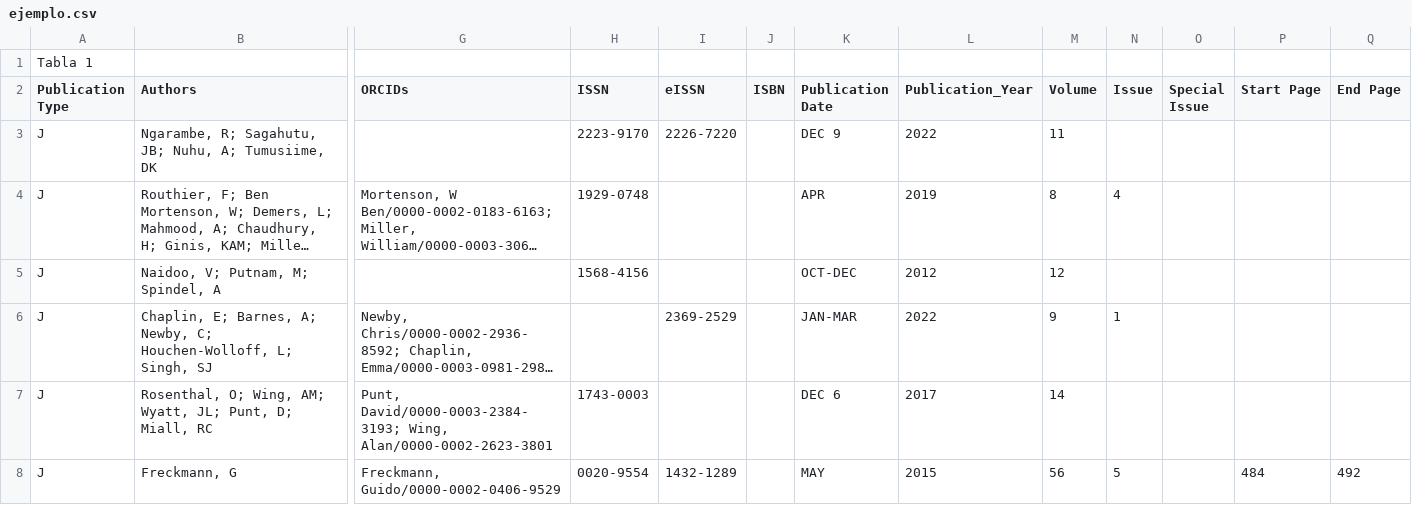
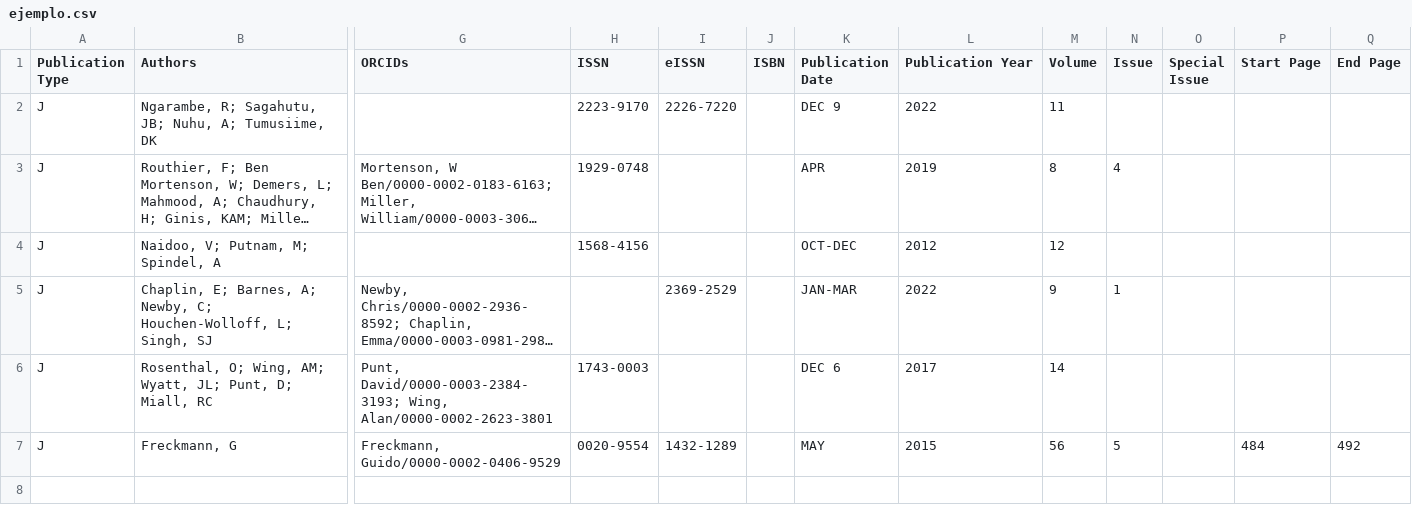
Before and after one commit to aisustrato/sustratoai, a CSV file: docs/info/ejemplo.csv, drawn as a sheet; only a part is shown, gaps mark what is left out; long unchanged cells end in …; removed rows and columns are numbered as before the commit, all else as after; rows hold the shown columns only; the diff names each change by its address in the sheet, - before the commit and + after, or states it on an @@ line.

```diff
--- a/docs/info/ejemplo.csv
+++ b/docs/info/ejemplo.csv
-row 1: Tabla 1
-L1: Publication_Year
+L1: Publication Year
```
Also changed, not shown: 25 other files.
